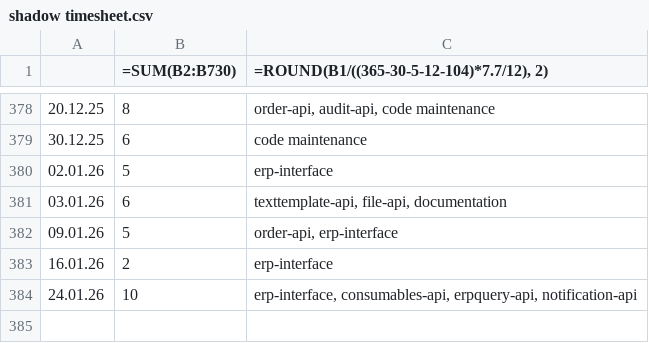
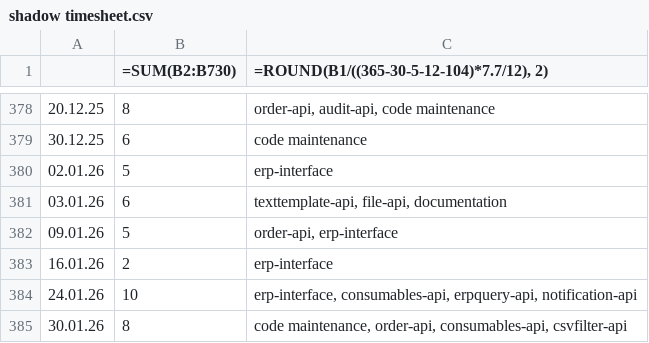
Before and after one commit to erroronline1/caro, a CSV file: shadow timesheet.csv, drawn as a sheet; only a part is shown, gaps mark what is left out.

```diff
--- a/shadow timesheet.csv
+++ b/shadow timesheet.csv
@@ -384 +384,2 @@
 24.01.26,10,"erp-interface, consumables-api, erpquery-api, notification-api"
+30.01.26,8,"code maintenance, order-api, consumables-api, csvfilter-api"
```
Also changed, not shown: 2 other files.
